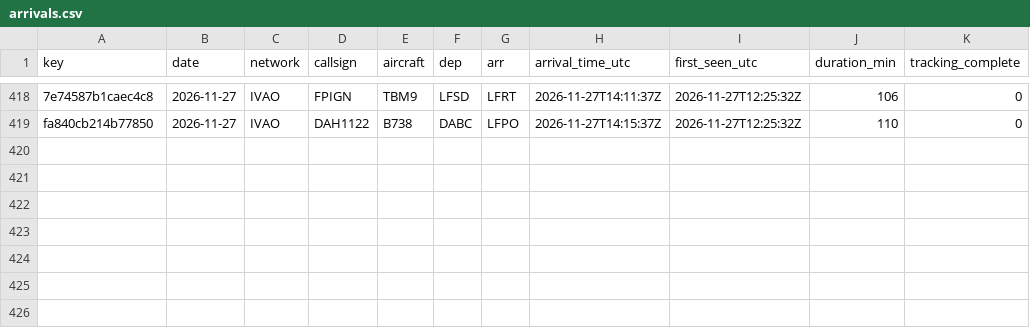
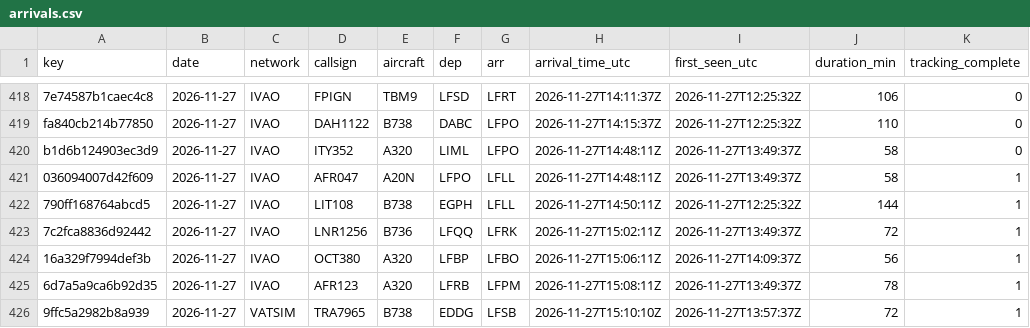
Before and after one commit to kknakvirtualairlines-debug/vols-collector, a CSV file: arrivals.csv, drawn as a sheet; only a part is shown, gaps mark what is left out; the diff names each change by its address in the sheet, - before the commit and + after, or states it on an @@ line.

```diff
--- a/arrivals.csv
+++ b/arrivals.csv
+row 420: b1d6b124903ec3d9 | 2026-11-27 | IVAO | ITY352 | A320 | LIML | LFPO | 2026-11-27T14:48:11Z | 2026-11-27T13:49:37Z | 58 | 0
+row 421: 036094007d42f609 | 2026-11-27 | IVAO | AFR047 | A20N | LFPO | LFLL | 2026-11-27T14:48:11Z | 2026-11-27T13:49:37Z | 58 | 1
+row 422: 790ff168764abcd5 | 2026-11-27 | IVAO | LIT108 | B738 | EGPH | LFLL | 2026-11-27T14:50:11Z | 2026-11-27T12:25:32Z | 144 | 1
+row 423: 7c2fca8836d92442 | 2026-11-27 | IVAO | LNR1256 | B736 | LFQQ | LFRK | 2026-11-27T15:02:11Z | 2026-11-27T13:49:37Z | 72 | 1
+row 424: 16a329f7994def3b | 2026-11-27 | IVAO | OCT380 | A320 | LFBP | LFBO | 2026-11-27T15:06:11Z | 2026-11-27T14:09:37Z | 56 | 1
+row 425: 6d7a5a9ca6b92d35 | 2026-11-27 | IVAO | AFR123 | A320 | LFRB | LFPM | 2026-11-27T15:08:11Z | 2026-11-27T13:49:37Z | 78 | 1
+row 426: 9ffc5a2982b8a939 | 2026-11-27 | VATSIM | TRA7965 | B738 | EDDG | LFSB | 2026-11-27T15:10:10Z | 2026-11-27T13:57:37Z | 72 | 1
```
Also changed, not shown: 1 other file.
